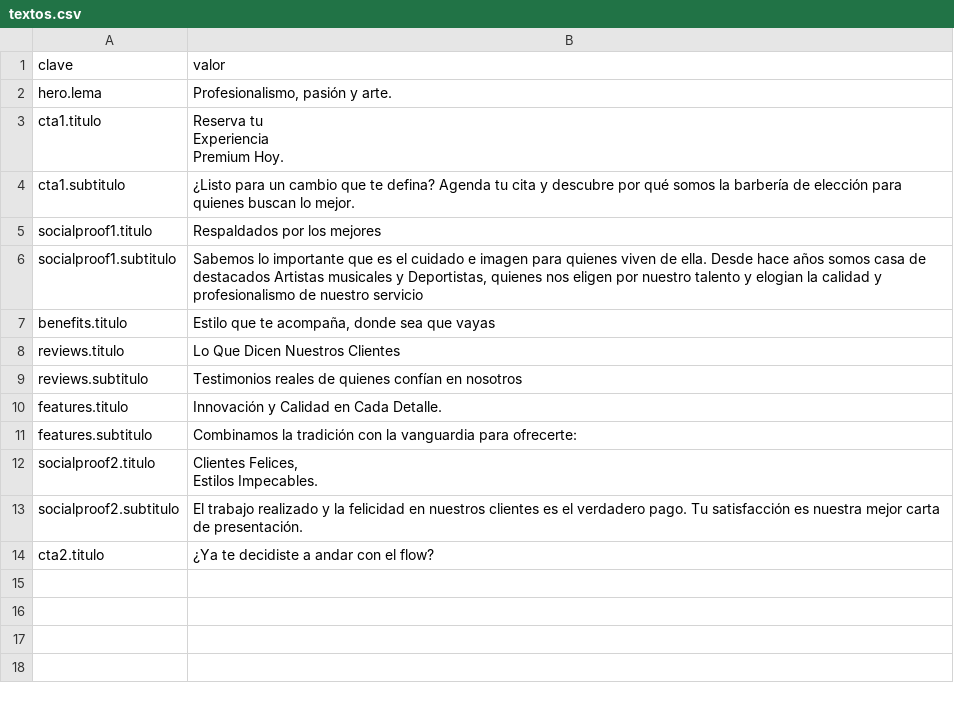
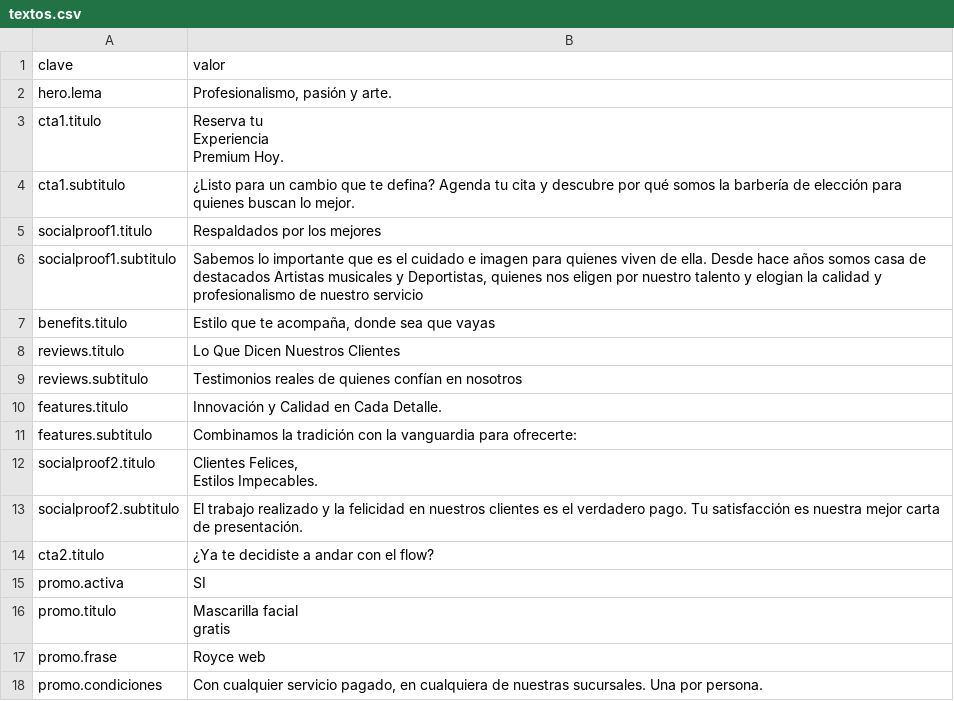
Before and after one commit to Ragnarsss/barber-royce, a CSV file: docs/contenido/textos.csv, drawn as a sheet; ↵ is a line break in a cell; the diff names each change by its address in the sheet, - before the commit and + after, or states it on an @@ line.

```diff
--- a/docs/contenido/textos.csv
+++ b/docs/contenido/textos.csv
+row 15: promo.activa | SI
+row 16: promo.titulo | Mascarilla facial ↵ gratis
+row 17: promo.frase | Royce web
+row 18: promo.condiciones | Con cualquier servicio pagado, en cualquiera de nuestras sucursales. Una por persona.
```
Also changed, not shown: 21 other files.
